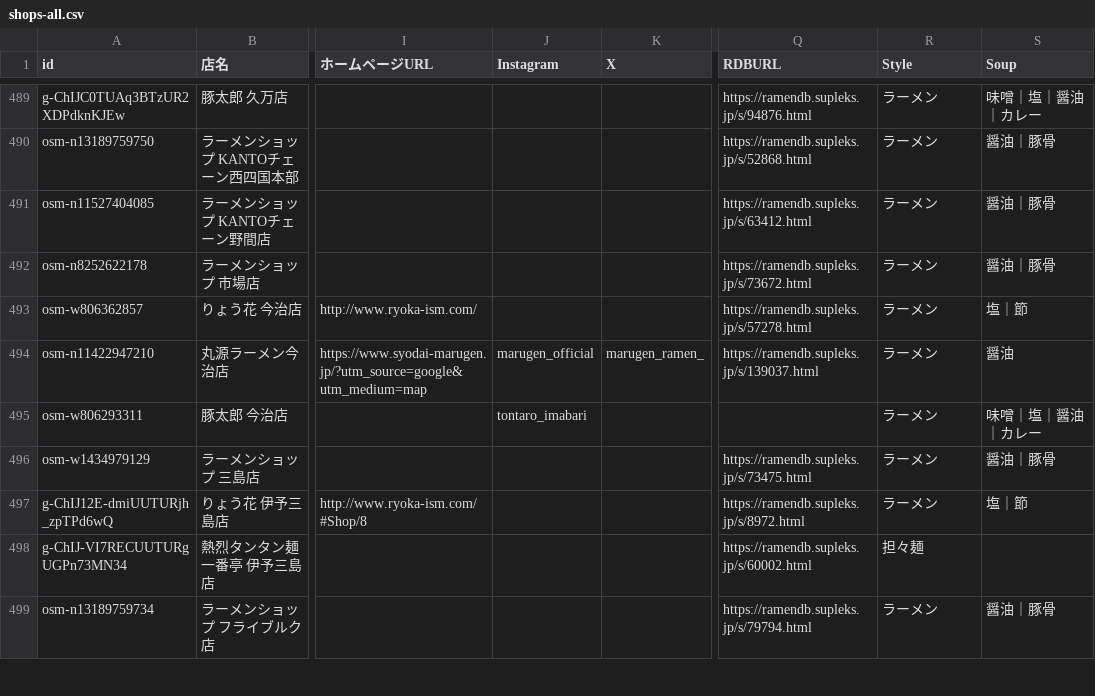
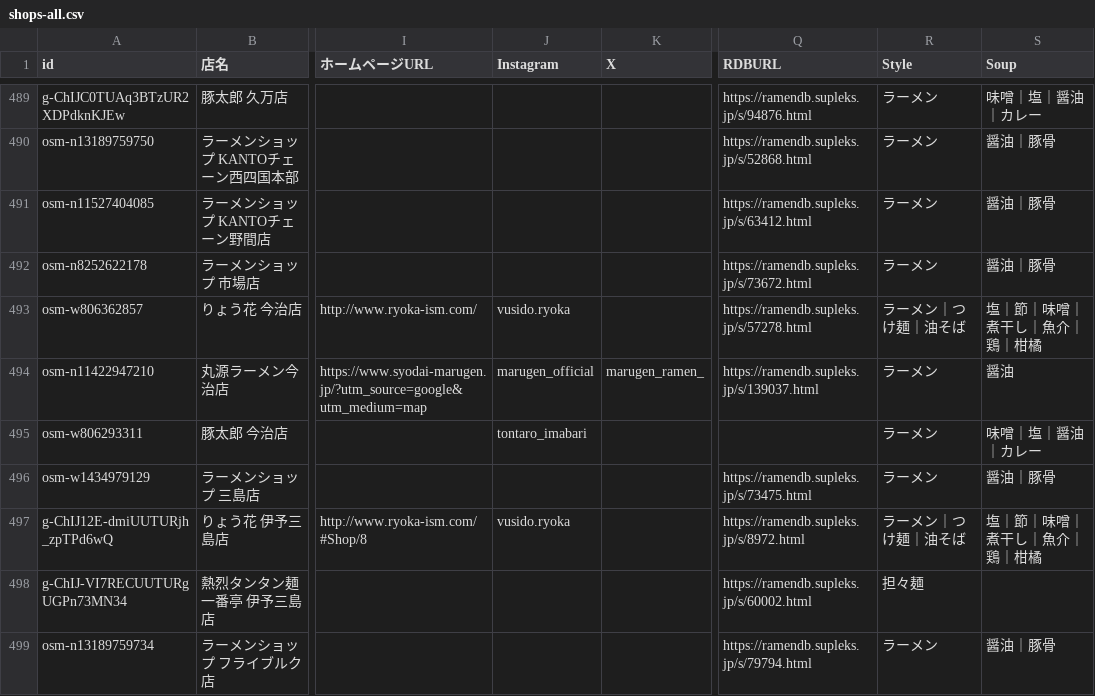
Before and after one commit to uskpn/ramen38, a CSV file: exports/shops-all.csv, drawn as a sheet; only a part is shown, gaps mark what is left out; the diff covers the shown part only; the diff names each change by its address in the sheet, - before the commit and + after, or states it on an @@ line.

```diff
--- a/exports/shops-all.csv
+++ b/exports/shops-all.csv
-J493 (Instagram): (empty)
+J493 (Instagram): vusido.ryoka
-R493 (Style): ラーメン
+R493 (Style): ラーメン｜つけ麺｜油そば
-S493 (Soup): 塩｜節
+S493 (Soup): 塩｜節｜味噌｜煮干し｜魚介｜鶏｜柑橘
-J497 (Instagram): (empty)
+J497 (Instagram): vusido.ryoka
-R497 (Style): ラーメン
+R497 (Style): ラーメン｜つけ麺｜油そば
-S497 (Soup): 塩｜節
+S497 (Soup): 塩｜節｜味噌｜煮干し｜魚介｜鶏｜柑橘
```
Also changed, not shown: 15 edited cells elsewhere in this file, 1 other file.
